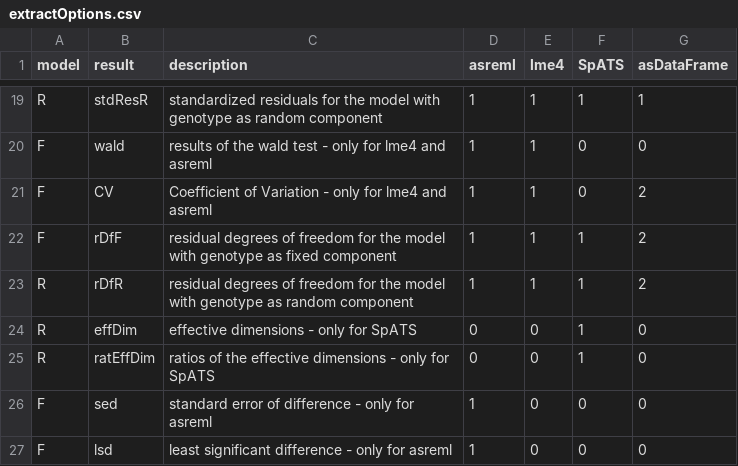
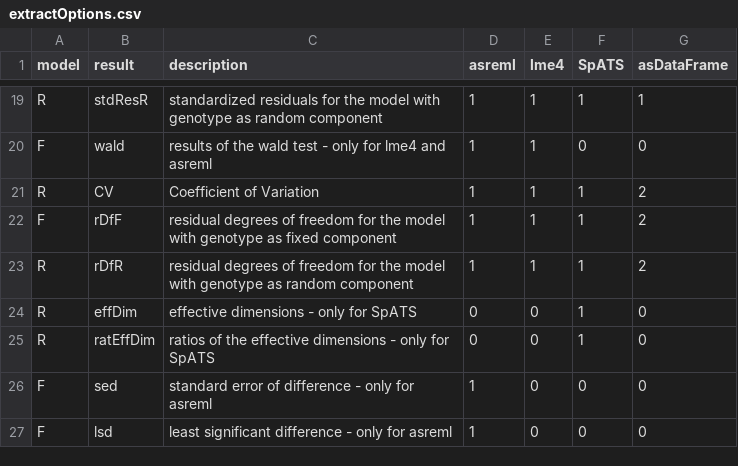
Before and after one commit to Biometris/statgenSTA, a CSV file: data-raw/extractOptions.csv, drawn as a sheet; only a part is shown, gaps mark what is left out.

```diff
--- a/data-raw/extractOptions.csv
+++ b/data-raw/extractOptions.csv
@@ -20,3 +20,3 @@ R,stdResR,standardized residuals for the model with genotype as random component
 F,wald,results of the wald test - only for lme4 and asreml,1,1,0,0
-F,CV,Coefficient of Variation - only for lme4 and asreml,1,1,0,2
+R,CV,Coefficient of Variation,1,1,1,2
 F,rDfF,residual degrees of freedom for the model with genotype as fixed component,1,1,1,2
```
Also changed, not shown: 6 other files.
